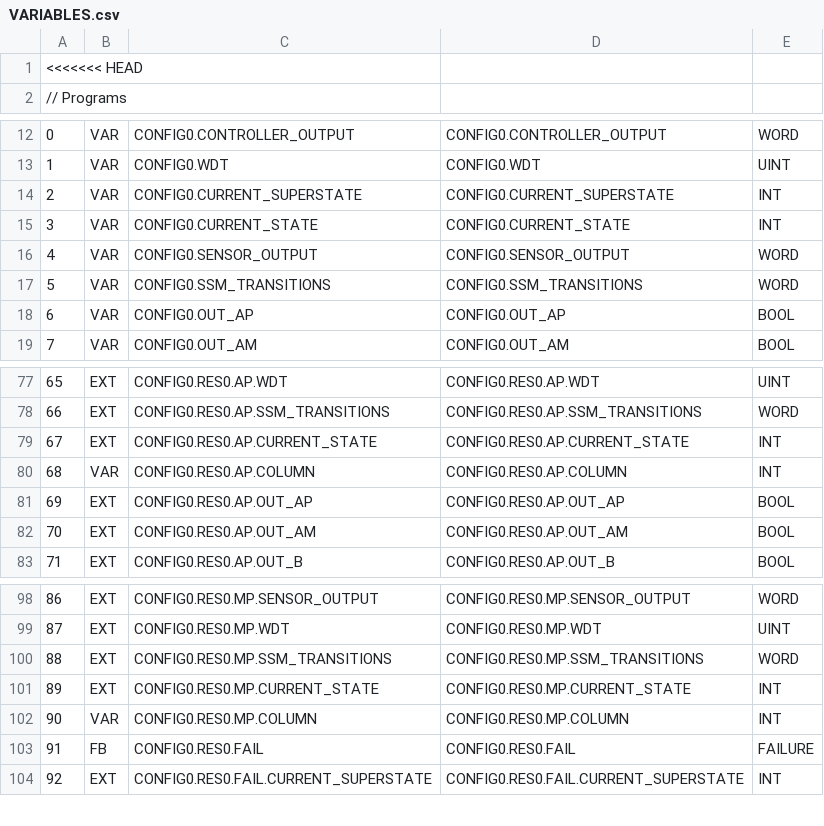
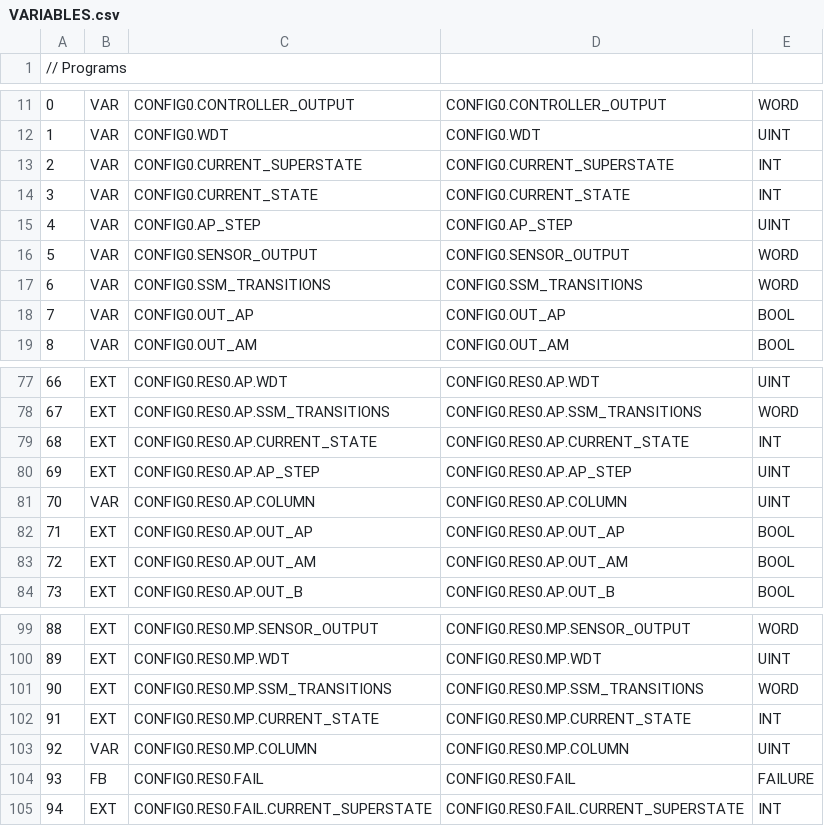
Before and after one commit to BystrickyK/RPA_semestralka, a CSV file: Moore/build/VARIABLES.csv, drawn as a sheet; only a part is shown, gaps mark what is left out; removed rows and columns are numbered as before the commit, all else as after; the diff covers the shown part only; the diff names each change by its address in the sheet, - before the commit and + after, or states it on an @@ line.

```diff
--- a/Moore/build/VARIABLES.csv
+++ b/Moore/build/VARIABLES.csv
-row 1: <<<<<<< HEAD
+row 15: 4 | VAR | CONFIG0.AP_STEP | CONFIG0.AP_STEP | UINT
@@ column A renumbered between rows 16 and 108 @@
+row 80: 69 | EXT | CONFIG0.RES0.AP.AP_STEP | CONFIG0.RES0.AP.AP_STEP | UINT
-E81: INT
+E81: UINT
-E103: INT
+E103: UINT
```
Also changed, not shown: 33 removed rows elsewhere in this file, 21 other files.
